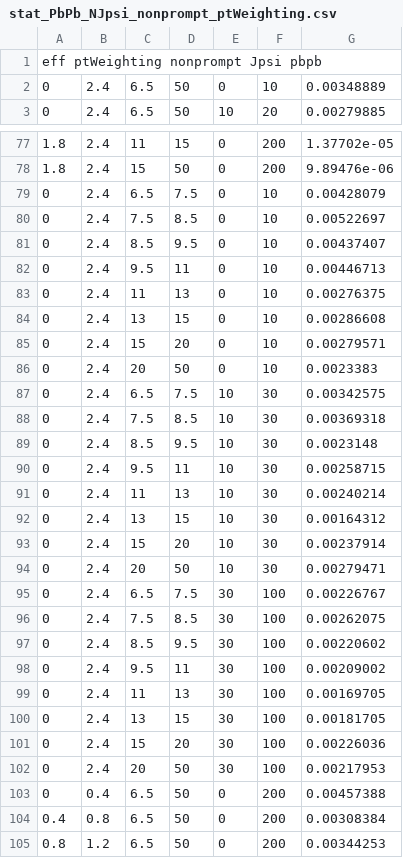
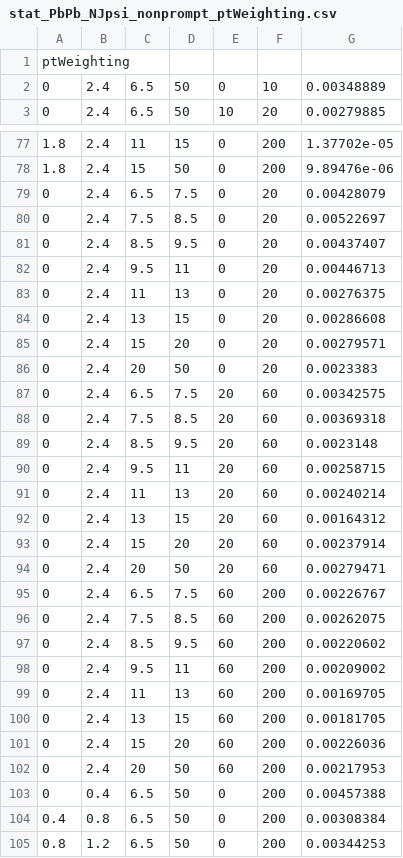
Before and after one commit to mcoquet642/DimuonCADIs, a CSV file: HIN-16-004/Efficiency/Systematics/stat/stat_PbPb_NJpsi_nonprompt_ptWeighting.csv, drawn as a sheet; only a part is shown, gaps mark what is left out.

```diff
--- a/HIN-16-004/Efficiency/Systematics/stat/stat_PbPb_NJpsi_nonprompt_ptWeighting.csv
+++ b/HIN-16-004/Efficiency/Systematics/stat/stat_PbPb_NJpsi_nonprompt_ptWeighting.csv
@@ -1,2 +1,2 @@
-eff ptWeighting nonprompt Jpsi pbpb
+ptWeighting
 0, 2.4, 6.5, 50, 0, 10, 0.00348889
@@ -78,26 +78,26 @@ eff ptWeighting nonprompt Jpsi pbpb
 1.8, 2.4, 15, 50, 0, 200, 9.89476e-06
-0, 2.4, 6.5, 7.5, 0, 10, 0.00428079
-0, 2.4, 7.5, 8.5, 0, 10, 0.00522697
-0, 2.4, 8.5, 9.5, 0, 10, 0.00437407
-0, 2.4, 9.5, 11, 0, 10, 0.00446713
-0, 2.4, 11, 13, 0, 10, 0.00276375
-0, 2.4, 13, 15, 0, 10, 0.00286608
-0, 2.4, 15, 20, 0, 10, 0.00279571
-0, 2.4, 20, 50, 0, 10, 0.0023383
-0, 2.4, 6.5, 7.5, 10, 30, 0.00342575
-0, 2.4, 7.5, 8.5, 10, 30, 0.00369318
-0, 2.4, 8.5, 9.5, 10, 30, 0.0023148
-0, 2.4, 9.5, 11, 10, 30, 0.00258715
-0, 2.4, 11, 13, 10, 30, 0.00240214
-0, 2.4, 13, 15, 10, 30, 0.00164312
-0, 2.4, 15, 20, 10, 30, 0.00237914
-0, 2.4, 20, 50, 10, 30, 0.00279471
-0, 2.4, 6.5, 7.5, 30, 100, 0.00226767
-0, 2.4, 7.5, 8.5, 30, 100, 0.00262075
-0, 2.4, 8.5, 9.5, 30, 100, 0.00220602
-0, 2.4, 9.5, 11, 30, 100, 0.00209002
-0, 2.4, 11, 13, 30, 100, 0.00169705
-0, 2.4, 13, 15, 30, 100, 0.00181705
-0, 2.4, 15, 20, 30, 100, 0.00226036
-0, 2.4, 20, 50, 30, 100, 0.00217953
+0, 2.4, 6.5, 7.5, 0, 20, 0.00428079
+0, 2.4, 7.5, 8.5, 0, 20, 0.00522697
+0, 2.4, 8.5, 9.5, 0, 20, 0.00437407
+0, 2.4, 9.5, 11, 0, 20, 0.00446713
+0, 2.4, 11, 13, 0, 20, 0.00276375
+0, 2.4, 13, 15, 0, 20, 0.00286608
+0, 2.4, 15, 20, 0, 20, 0.00279571
+0, 2.4, 20, 50, 0, 20, 0.0023383
+0, 2.4, 6.5, 7.5, 20, 60, 0.00342575
+0, 2.4, 7.5, 8.5, 20, 60, 0.00369318
+0, 2.4, 8.5, 9.5, 20, 60, 0.0023148
+0, 2.4, 9.5, 11, 20, 60, 0.00258715
+0, 2.4, 11, 13, 20, 60, 0.00240214
+0, 2.4, 13, 15, 20, 60, 0.00164312
+0, 2.4, 15, 20, 20, 60, 0.00237914
+0, 2.4, 20, 50, 20, 60, 0.00279471
+0, 2.4, 6.5, 7.5, 60, 200, 0.00226767
+0, 2.4, 7.5, 8.5, 60, 200, 0.00262075
+0, 2.4, 8.5, 9.5, 60, 200, 0.00220602
+0, 2.4, 9.5, 11, 60, 200, 0.00209002
+0, 2.4, 11, 13, 60, 200, 0.00169705
+0, 2.4, 13, 15, 60, 200, 0.00181705
+0, 2.4, 15, 20, 60, 200, 0.00226036
+0, 2.4, 20, 50, 60, 200, 0.00217953
 0, 0.4, 6.5, 50, 0, 200, 0.00457388
```
Also changed, not shown: HIN-16-004/Efficiency/Systematics/stat/stat_PbPb_NJpsi_nonprompt_muid_stat.csv, HIN-16-004/Efficiency/Systematics/stat/stat_PbPb_NJpsi_nonprompt_sta_stat.csv, 33 other files.
